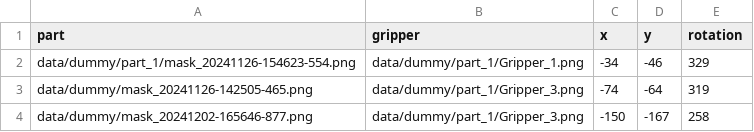
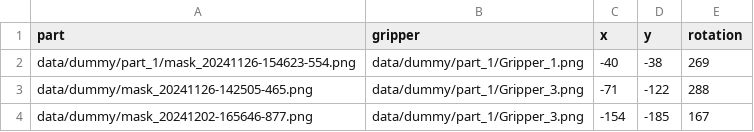
Before and after one commit to EmiliaWiehe/Hackathon24, a CSV file: solution/Johann_solution/results.csv, drawn as a sheet.

```diff
--- a/solution/Johann_solution/results.csv
+++ b/solution/Johann_solution/results.csv
@@ -1,4 +1,4 @@
 part,gripper,x,y,rotation
-data/dummy/part_1/mask_20241126-154623-554.png,data/dummy/part_1/Gripper_1.png,-34,-46,329
-data/dummy/mask_20241126-142505-465.png,data/dummy/part_1/Gripper_3.png,-74,-64,319
-data/dummy/mask_20241202-165646-877.png,data/dummy/part_1/Gripper_3.png,-150,-167,258
+data/dummy/part_1/mask_20241126-154623-554.png,data/dummy/part_1/Gripper_1.png,-40,-38,269
+data/dummy/mask_20241126-142505-465.png,data/dummy/part_1/Gripper_3.png,-71,-122,288
+data/dummy/mask_20241202-165646-877.png,data/dummy/part_1/Gripper_3.png,-154,-185,167
```
Also changed, not shown: 3 other files.
